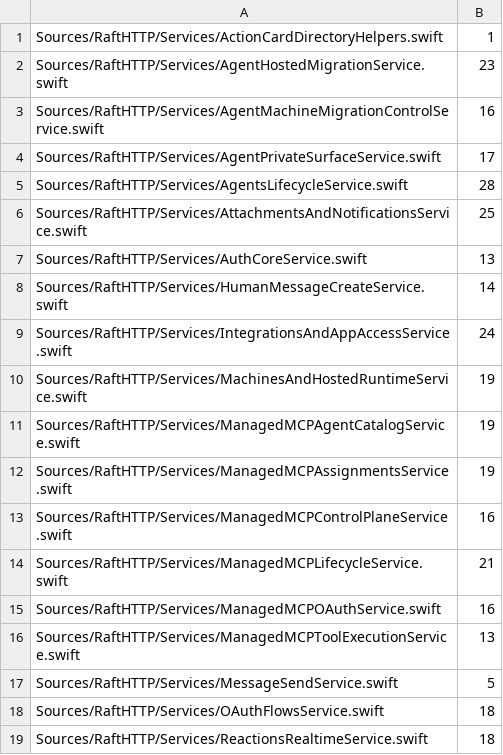
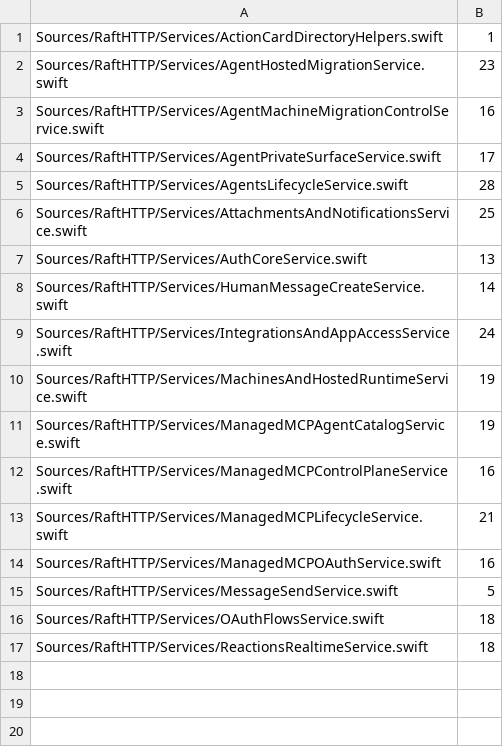
Before and after one commit to kevinzhow/raft-server-swift, a TSV file: scripts/ratchet_service_httpreply.tsv, drawn as a sheet.

Commit message:
Migrate managed-MCP assignments and tool execution to Feature -> Service -> Store
Locks: channel leave/batch-add/add/remove/role/roster/thread creation, human task
claim/unclaim/status/convert/delete/list, saved messages, DM create/list, channel
detail, read state, read-all, resume-all-agents, display settings, agent mute and
archive on typed DTOs (exact legacy key order) and DomainError; each former
directory-lock section is one store critical section.

```diff
--- a/scripts/ratchet_service_httpreply.tsv
+++ b/scripts/ratchet_service_httpreply.tsv
@@ -11,3 +11,2 @@ Sources/RaftHTTP/Services/MachinesAndHostedRuntimeService.swift	19
 Sources/RaftHTTP/Services/ManagedMCPAgentCatalogService.swift	19
-Sources/RaftHTTP/Services/ManagedMCPAssignmentsService.swift	19
 Sources/RaftHTTP/Services/ManagedMCPControlPlaneService.swift	16
@@ -15,3 +14,2 @@ Sources/RaftHTTP/Services/ManagedMCPLifecycleService.swift	21
 Sources/RaftHTTP/Services/ManagedMCPOAuthService.swift	16
-Sources/RaftHTTP/Services/ManagedMCPToolExecutionService.swift	13
 Sources/RaftHTTP/Services/MessageSendService.swift	5
```
Also changed, not shown: scripts/ratchet_extension_directory.tsv, scripts/ratchet_service_json_any.tsv, 21 other files.
